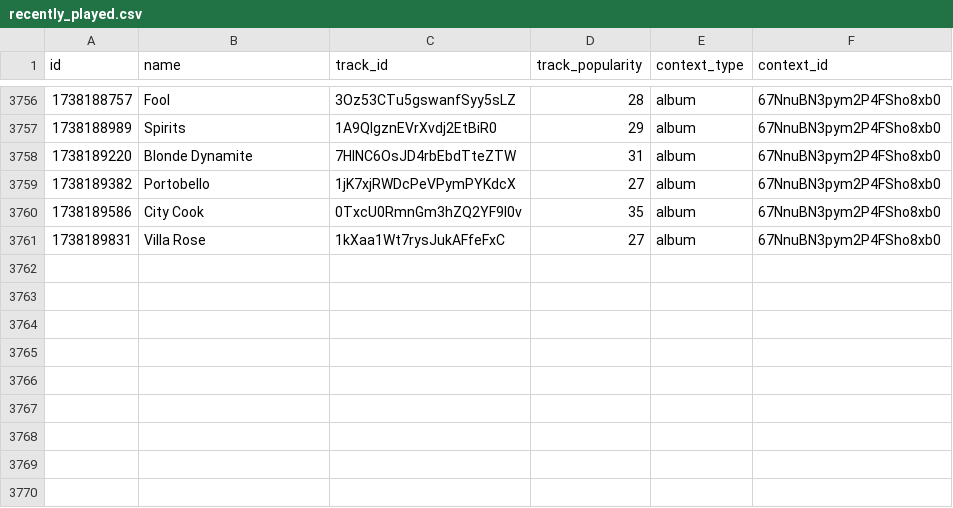
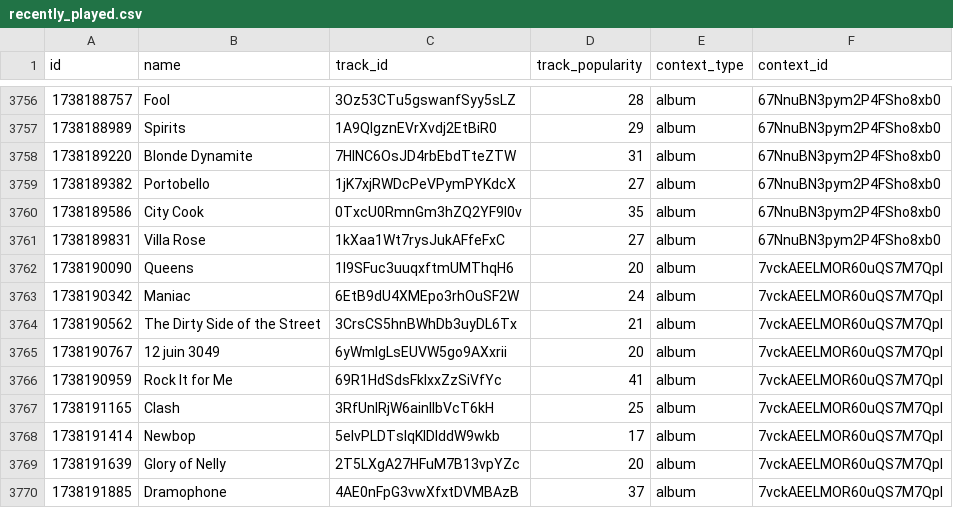
Before and after one commit to iochoa808/SpotifyData, a CSV file: data/recently_played.csv, drawn as a sheet; only a part is shown, gaps mark what is left out.

```diff
--- a/data/recently_played.csv
+++ b/data/recently_played.csv
@@ -3761 +3761,10 @@ id,name,track_id,track_popularity,context_type,context_id
 1738189831,Villa Rose,1kXaa1Wt7rysJukAFfeFxC,27,album,67NnuBN3pym2P4FSho8xb0
+1738190090,Queens,1I9SFuc3uuqxftmUMThqH6,20,album,7vckAEELMOR60uQS7M7Qpl
+1738190342,Maniac,6EtB9dU4XMEpo3rhOuSF2W,24,album,7vckAEELMOR60uQS7M7Qpl
+1738190562,The Dirty Side of the Street,3CrsCS5hnBWhDb3uyDL6Tx,21,album,7vckAEELMOR60uQS7M7Qpl
+1738190767,12 juin 3049,6yWmlgLsEUVW5go9AXxrii,20,album,7vckAEELMOR60uQS7M7Qpl
+1738190959,Rock It for Me,69R1HdSdsFklxxZzSiVfYc,41,album,7vckAEELMOR60uQS7M7Qpl
+1738191165,Clash,3RfUnIRjW6ainlIbVcT6kH,25,album,7vckAEELMOR60uQS7M7Qpl
+1738191414,Newbop,5eIvPLDTsIqKlDIddW9wkb,17,album,7vckAEELMOR60uQS7M7Qpl
+1738191639,Glory of Nelly,2T5LXgA27HFuM7B13vpYZc,20,album,7vckAEELMOR60uQS7M7Qpl
+1738191885,Dramophone,4AE0nFpG3vwXfxtDVMBAzB,37,album,7vckAEELMOR60uQS7M7Qpl
```
Also changed, not shown: data/albums.csv, data/songs.csv.
